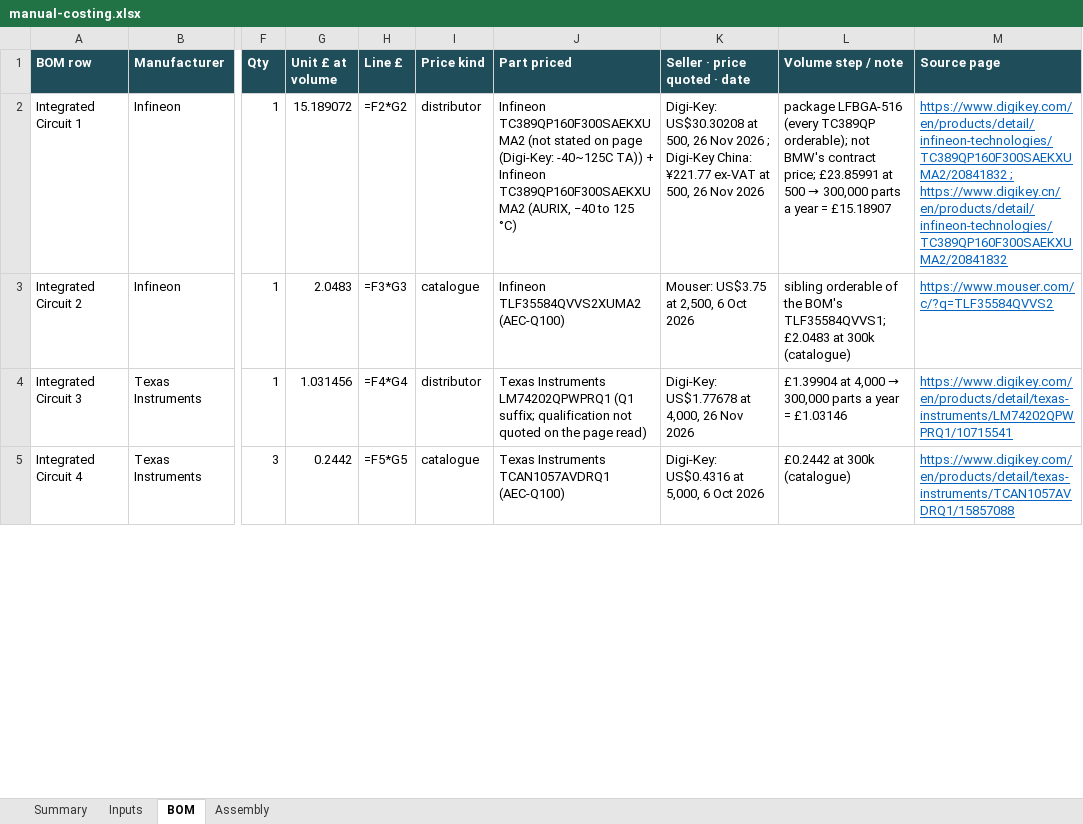
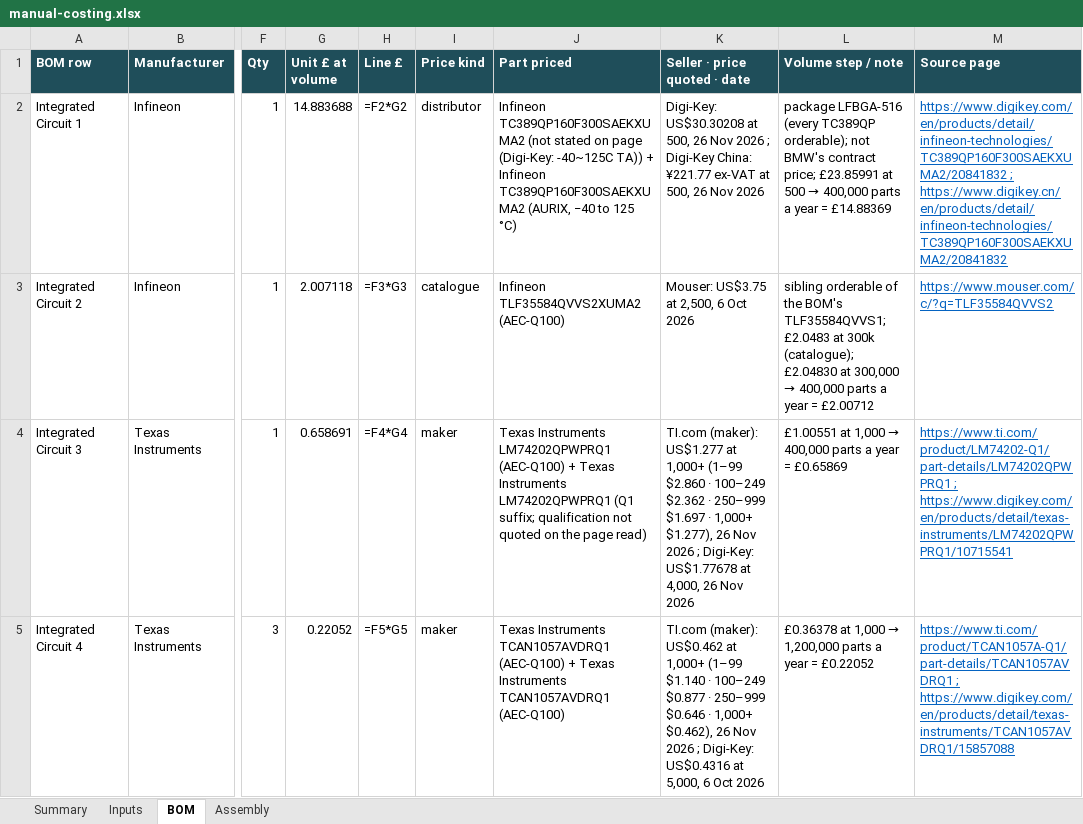
Before and after one commit to bhosaleavinash546/leamington-marathi, an Excel workbook: calculator/scripts/bmw-rear-inverter-2026-11-26/manual-costing.xlsx, sheet BOM, drawn as a sheet; only a part is shown, gaps mark what is left out; values as stored, in another font and other column widths than the file's, no borders; formulas without a stored value are shown as written; the diff covers the shown part only; the diff names each change by its address in the sheet, - before the commit and + after, or states it on an @@ line.

```diff
--- a/calculator/scripts/bmw-rear-inverter-2026-11-26/manual-costing.xlsx (sheet BOM)
+++ b/calculator/scripts/bmw-rear-inverter-2026-11-26/manual-costing.xlsx (sheet BOM)
-G2 (Unit £ at volume): 15.189072
+G2 (Unit £ at volume): 14.883688
@@ L2 (Volume step / note): …500 → 300,000 parts a year = £15.18907 → …500 → 400,000 parts a year = £14.88369 @@
-G3 (Unit £ at volume): 2.0483
+G3 (Unit £ at volume): 2.007118
@@ L3 (Volume step / note): …at 300k (catalogue) → …at 300k (catalogue); £2.04830 at 300,000 → 400,000 parts a year = £2.00712 @@
-G4 (Unit £ at volume): 1.031456
+G4 (Unit £ at volume): 0.658691
-I4 (Price kind): distributor
+I4 (Price kind): maker
-J4 (Part priced): …Instruments LM74202QPWPRQ1 (Q1 suffix;…
+J4 (Part priced): …Instruments LM74202QPWPRQ1 (AEC-Q100) + Texas Instruments LM74202QPWPRQ1 (Q1 suffix;…
-K4 (Seller · price quoted · date): Digi-Key: US$1.77678…
+K4 (Seller · price quoted · date): TI.com (maker): US$1.277 at 1,000+ (1–99 $2.860 · 100–249 $2.362 · 250–999 $1.697 · 1,000+ $1.277), 26 Nov 2026 ; Digi-Key: US$1.77678…
@@ L4 (Volume step / note): £1.39904 at 4,000 → 300,000 parts a year = £1.03146 → £1.00551 at 1,000 → 400,000 parts a year = £0.65869 @@
-M4 (Source page): https://www.digikey.com/en/products/detail/texas-instruments/LM74202QPWPRQ1/10715541
+M4 (Source page): https://www.ti.com/product/LM74202-Q1/part-details/LM74202QPWPRQ1 ; https://www.digikey.com/en/products/detail/texas-instruments/LM74202QPWPRQ1/10715541
-G5 (Unit £ at volume): 0.2442
+G5 (Unit £ at volume): 0.22052
-I5 (Price kind): catalogue
+I5 (Price kind): maker
-J5 (Part priced): …TCAN1057AVDRQ1 (AEC-Q100)
+J5 (Part priced): …TCAN1057AVDRQ1 (AEC-Q100) + Texas Instruments TCAN1057AVDRQ1 (AEC-Q100)
-K5 (Seller · price quoted · date): Digi-Key: US$0.4316…
+K5 (Seller · price quoted · date): TI.com (maker): US$0.462 at 1,000+ (1–99 $1.140 · 100–249 $0.877 · 250–999 $0.646 · 1,000+ $0.462), 26 Nov 2026 ; Digi-Key: US$0.4316…
@@ L5 (Volume step / note): £0.2442 at 300k (catalogue) → £0.36378 at 1,000 → 1,200,000 parts a year = £0.22052 @@
-M5 (Source page): https://www.digikey.com/en/products/detail/texas-instruments/TCAN1057AVDRQ1/15857088
+M5 (Source page): https://www.ti.com/product/TCAN1057A-Q1/part-details/TCAN1057AVDRQ1 ; https://www.digikey.com/en/products/detail/texas-instruments/TCAN1057AVDRQ1/15857088
```
Also changed, not shown: 89 edited cells elsewhere in this sheet, sheet Inputs, sheet Assembly, sheet Summary, 11 other files.
